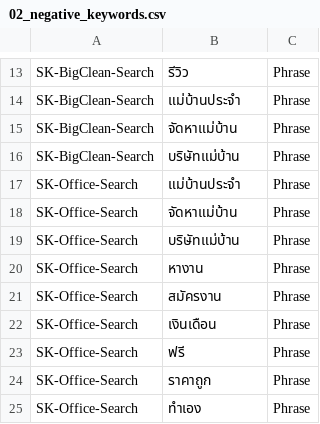
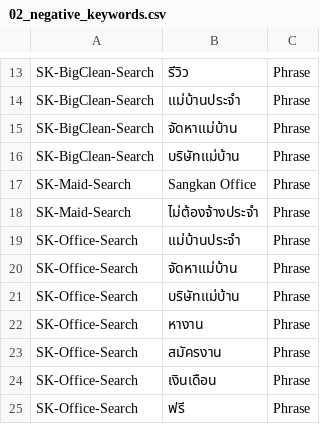
Before and after one commit to pattarish-web/sangkan-clean, a CSV file: google_ads/imports/02_negative_keywords.csv, drawn as a sheet; only a part is shown, gaps mark what is left out; the shorter side is filled out with more unchanged rows.

```diff
--- a/google_ads/imports/02_negative_keywords.csv
+++ b/google_ads/imports/02_negative_keywords.csv
@@ -16,2 +16,4 @@ SK-BigClean-Search,จัดหาแม่บ้าน,Phrase
 SK-BigClean-Search,บริษัทแม่บ้าน,Phrase
+SK-Maid-Search,Sangkan Office,Phrase
+SK-Maid-Search,ไม่ต้องจ้างประจำ,Phrase
 SK-Office-Search,แม่บ้านประจำ,Phrase
```
Also changed, not shown: 4 other files.
